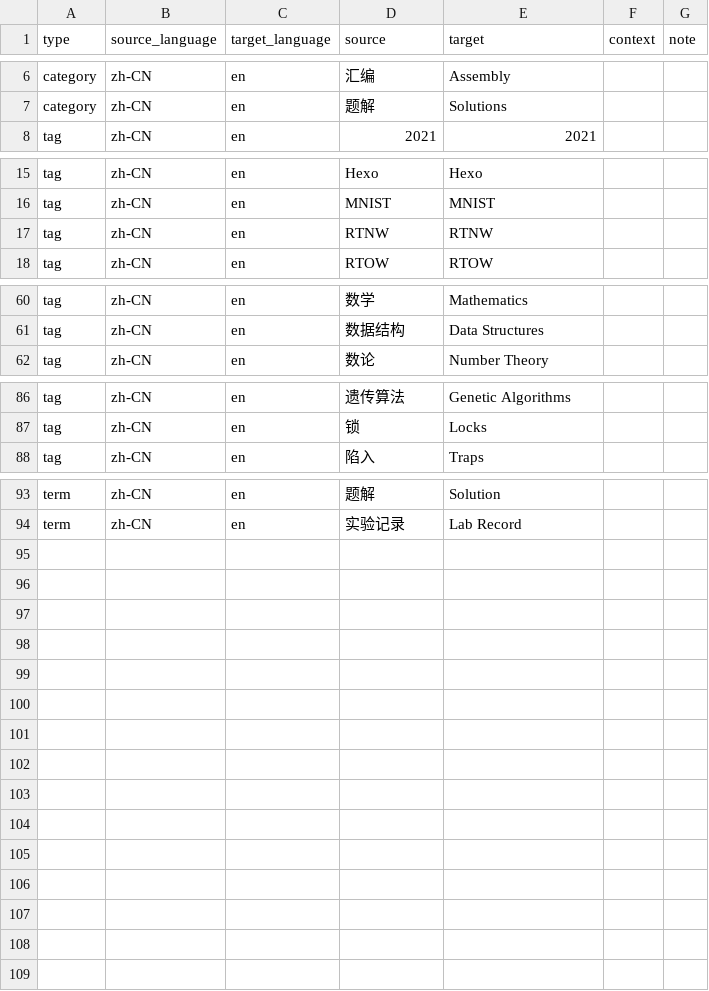
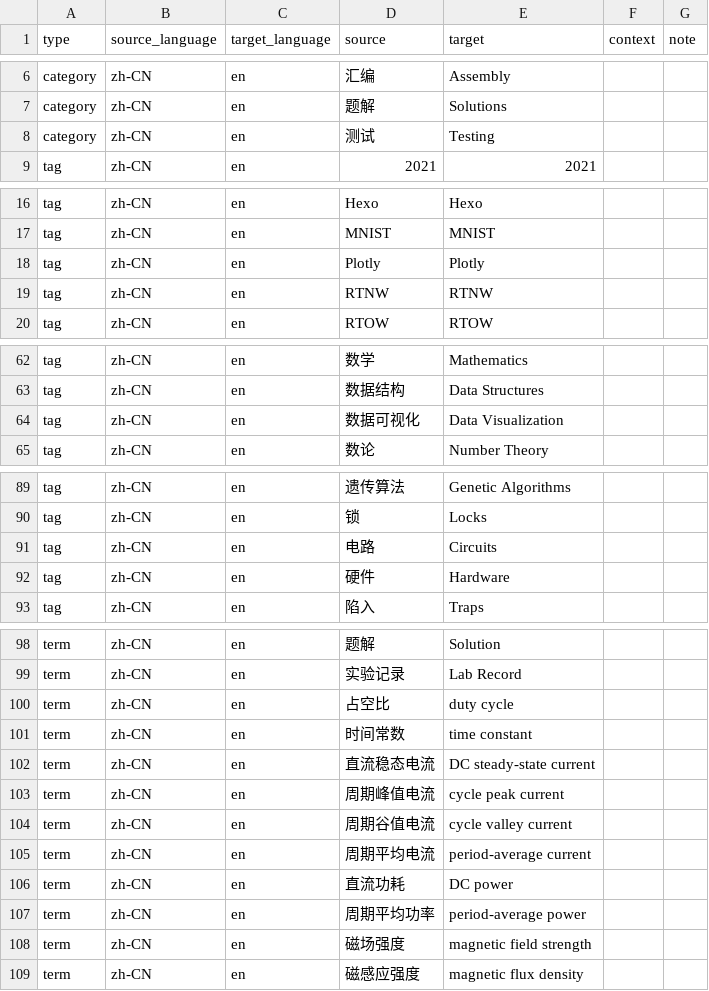
Before and after one commit to ttzytt/blog_src, a CSV file: translation-glossary-zh-en.csv, drawn as a sheet; only a part is shown, gaps mark what is left out.

Commit message:
add translation

```diff
--- a/translation-glossary-zh-en.csv
+++ b/translation-glossary-zh-en.csv
@@ -7,2 +7,3 @@ category,zh-CN,en,汇编,Assembly,,
 category,zh-CN,en,题解,Solutions,,
+category,zh-CN,en,测试,Testing,,
 tag,zh-CN,en,2021,2021,,
@@ -16,2 +17,3 @@ tag,zh-CN,en,Hexo,Hexo,,
 tag,zh-CN,en,MNIST,MNIST,,
+tag,zh-CN,en,Plotly,Plotly,,
 tag,zh-CN,en,RTNW,RTNW,,
@@ -61,2 +63,3 @@ tag,zh-CN,en,数学,Mathematics,,
 tag,zh-CN,en,数据结构,Data Structures,,
+tag,zh-CN,en,数据可视化,Data Visualization,,
 tag,zh-CN,en,数论,Number Theory,,
@@ -87,2 +90,4 @@ tag,zh-CN,en,遗传算法,Genetic Algorithms,,
 tag,zh-CN,en,锁,Locks,,
+tag,zh-CN,en,电路,Circuits,,
+tag,zh-CN,en,硬件,Hardware,,
 tag,zh-CN,en,陷入,Traps,,
@@ -94 +99,11 @@ term,zh-CN,en,题解,Solution,,
 term,zh-CN,en,实验记录,Lab Record,,
+term,zh-CN,en,占空比,duty cycle,,
+term,zh-CN,en,时间常数,time constant,,
+term,zh-CN,en,直流稳态电流,DC steady-state current,,
+term,zh-CN,en,周期峰值电流,cycle peak current,,
+term,zh-CN,en,周期谷值电流,cycle valley current,,
+term,zh-CN,en,周期平均电流,period-average current,,
+term,zh-CN,en,直流功耗,DC power,,
+term,zh-CN,en,周期平均功率,period-average power,,
+term,zh-CN,en,磁场强度,magnetic field strength,,
+term,zh-CN,en,磁感应强度,magnetic flux density,,
```
Also changed, not shown: 23 other files.
